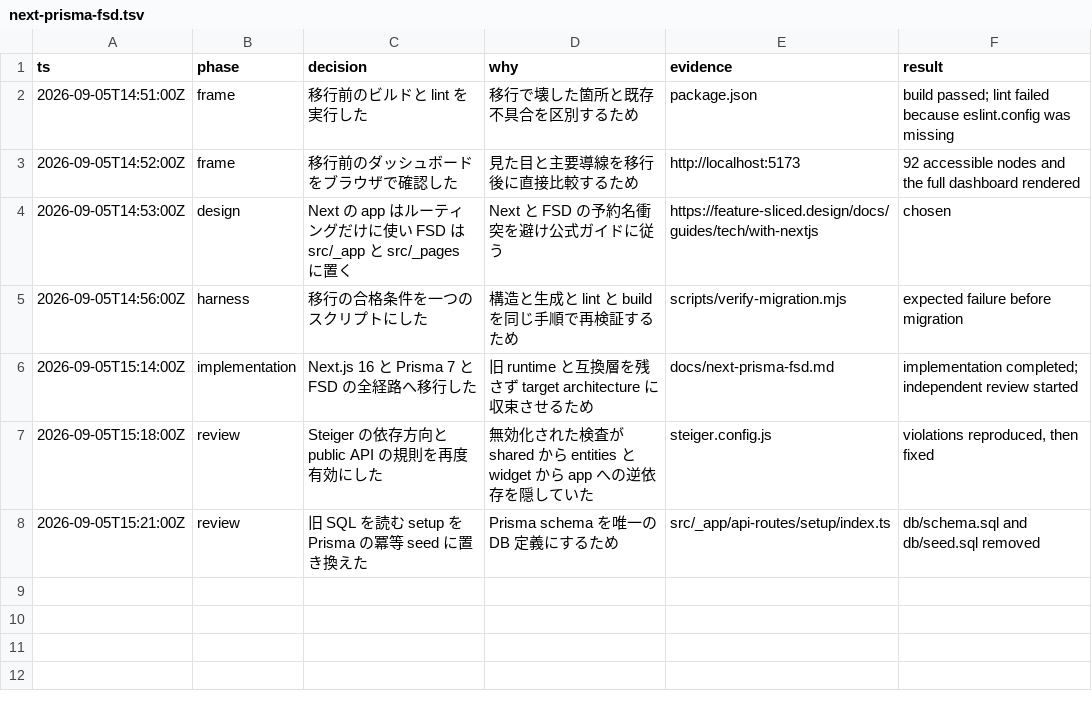
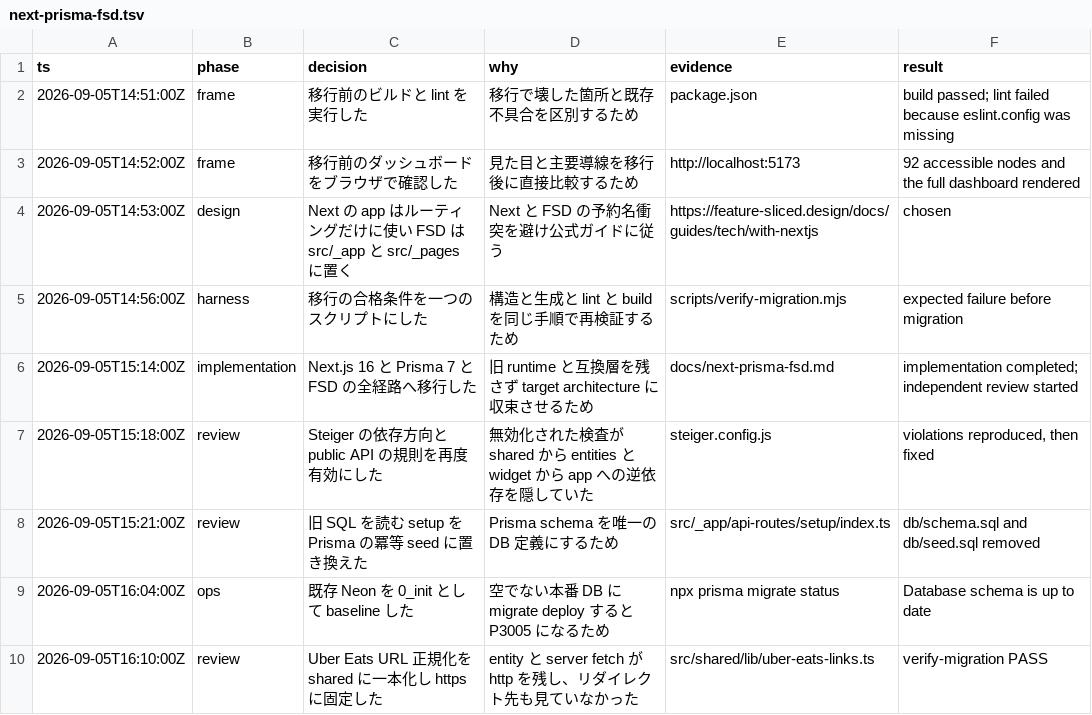
Before and after one commit to aichihara-ai/PPT-COFFICE, a TSV file: .audit/next-prisma-fsd.tsv, drawn as a sheet; the diff names each change by its address in the sheet, - before the commit and + after, or states it on an @@ line.

Commit message:
refactor: update environment configuration and enhance restaurant API validation
- Changed import paths in next-env.d.ts for better type resolution.
- Updated README to clarify environment variable setup and deployment instructions.
- Improved validation in the restaurant PATCH API to require both a valid ID and parsed fields.
- Refactored Uber Eats URL handling by centralizing functions in shared library and removing redundant code.

```diff
--- a/.audit/next-prisma-fsd.tsv
+++ b/.audit/next-prisma-fsd.tsv
+row 9: 2026-09-05T16:04:00Z | ops | 既存 Neon を 0_init として baseline した | 空でない本番 DB に migrate deploy すると P3005 になるため | npx prisma migrate status | Database schema is up to date
+row 10: 2026-09-05T16:10:00Z | review | Uber Eats URL 正規化を shared に一本化し https に固定した | entity と server fetch が http を残し、リダイレクト先も見ていなかった | src/shared/lib/uber-eats-links.ts | verify-migration PASS
```
Also changed, not shown: 9 other files.
